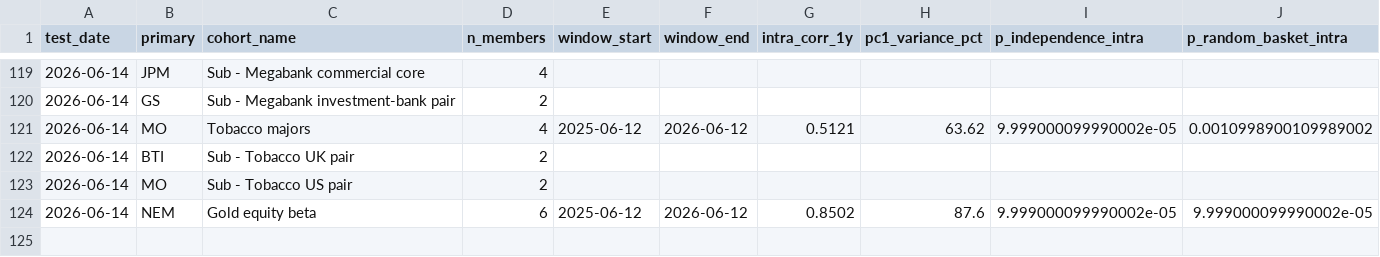
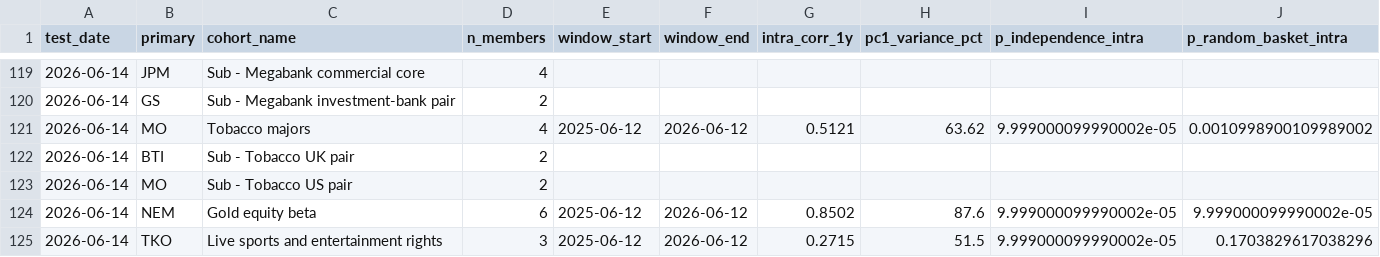
Before and after one commit to Kleinster2/financial-charts, a CSV file: scripts/cluster_registry.csv, drawn as a sheet; only a part is shown, gaps mark what is left out; rows hold the shown columns only; the diff names each change by its address in the sheet, - before the commit and + after, or states it on an @@ line.

```diff
--- a/scripts/cluster_registry.csv
+++ b/scripts/cluster_registry.csv
+row 125: 2026-06-14 | TKO | Live sports and entertainment rights | 3 | 2025-06-12 | 2026-06-12 | 0.2715 | 51.5 | 9.999000099990002e-05 | 0.1703829617038296
```
Also changed, not shown: 26 other files.
